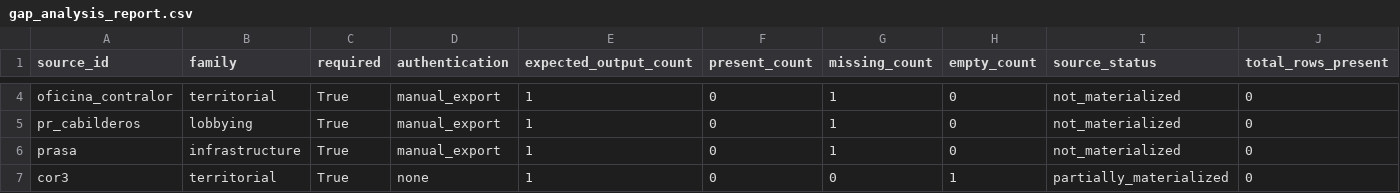
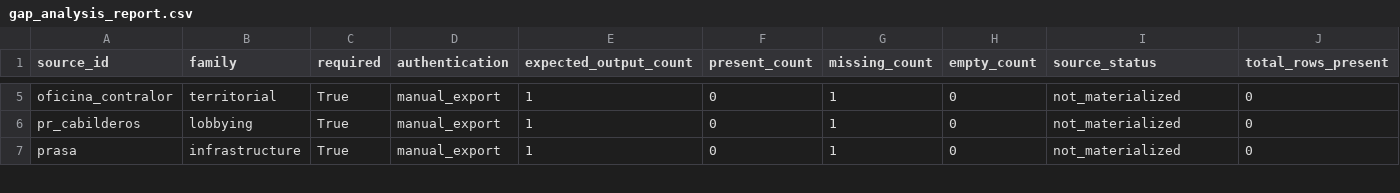
Before and after one commit to jotaele44/Contract-Sweeper, a CSV file: reports/gap_analysis_report.csv, drawn as a sheet; only a part is shown, gaps mark what is left out; removed rows and columns are numbered as before the commit, all else as after; rows hold the shown columns only; the diff covers the shown part only; the diff names each change by its address in the sheet, - before the commit and + after, or states it on an @@ line.

```diff
--- a/reports/gap_analysis_report.csv
+++ b/reports/gap_analysis_report.csv
-row 7: cor3 | territorial | True | none | 1 | 0 | 0 | 1 | partially_materialized | 0
```
Also changed, not shown: 2 added rows, 1 removed row and 2 edited cells elsewhere in this file, reports/source_recovery_matrix.csv, reports/source_registry_status.csv, 1 other file.
